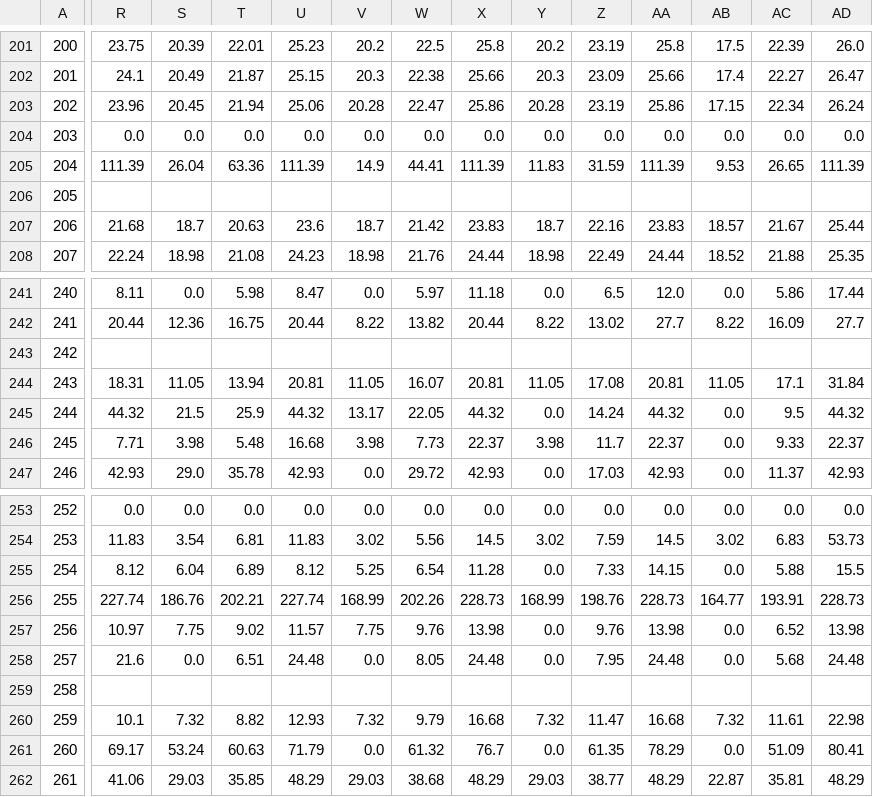
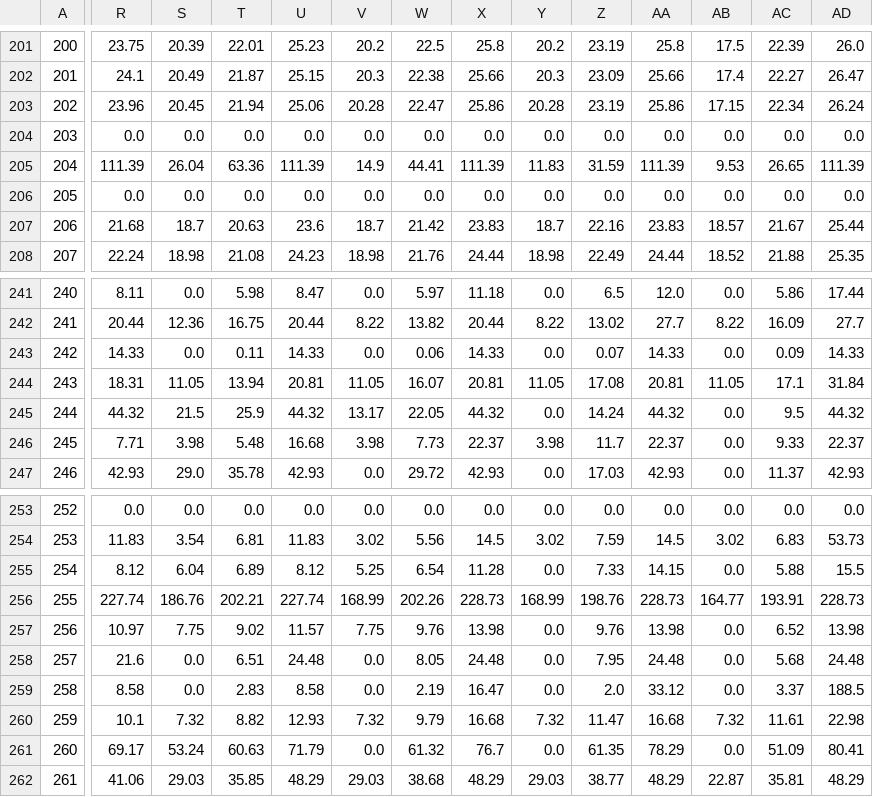
Before and after one commit to mymath3-1415926BI/Actual_test, a CSV file: pq_new.csv, drawn as a sheet; only a part is shown, gaps mark what is left out; the diff covers the shown part only; the diff names each change by its address in the sheet, - before the commit and + after, or states it on an @@ line.

Commit message:
Update pq_new.csv

```diff
--- a/pq_new.csv
+++ b/pq_new.csv
-R206: (empty)
+R206: 0.0
-S206: (empty)
+S206: 0.0
-T206: (empty)
+T206: 0.0
-U206: (empty)
+U206: 0.0
-V206: (empty)
+V206: 0.0
-W206: (empty)
+W206: 0.0
-X206: (empty)
+X206: 0.0
-Y206: (empty)
+Y206: 0.0
-Z206: (empty)
+Z206: 0.0
-AA206: (empty)
+AA206: 0.0
-AB206: (empty)
+AB206: 0.0
-AC206: (empty)
+AC206: 0.0
-AD206: (empty)
+AD206: 0.0
-R243: (empty)
+R243: 14.33
-S243: (empty)
+S243: 0.0
-T243: (empty)
+T243: 0.11
-U243: (empty)
+U243: 14.33
-V243: (empty)
+V243: 0.0
-W243: (empty)
+W243: 0.06
-X243: (empty)
+X243: 14.33
-Y243: (empty)
+Y243: 0.0
-Z243: (empty)
+Z243: 0.07
-AA243: (empty)
+AA243: 14.33
-AB243: (empty)
+AB243: 0.0
-AC243: (empty)
+AC243: 0.09
-AD243: (empty)
+AD243: 14.33
-R259: (empty)
+R259: 8.58
-S259: (empty)
+S259: 0.0
-T259: (empty)
+T259: 2.83
-U259: (empty)
+U259: 8.58
-V259: (empty)
+V259: 0.0
-W259: (empty)
+W259: 2.19
-X259: (empty)
+X259: 16.47
-Y259: (empty)
+Y259: 0.0
-Z259: (empty)
+Z259: 2.0
-AA259: (empty)
+AA259: 33.12
-AB259: (empty)
+AB259: 0.0
-AC259: (empty)
+AC259: 3.37
-AD259: (empty)
+AD259: 188.5
```
Also changed, not shown: 47 edited cells elsewhere in this file.
